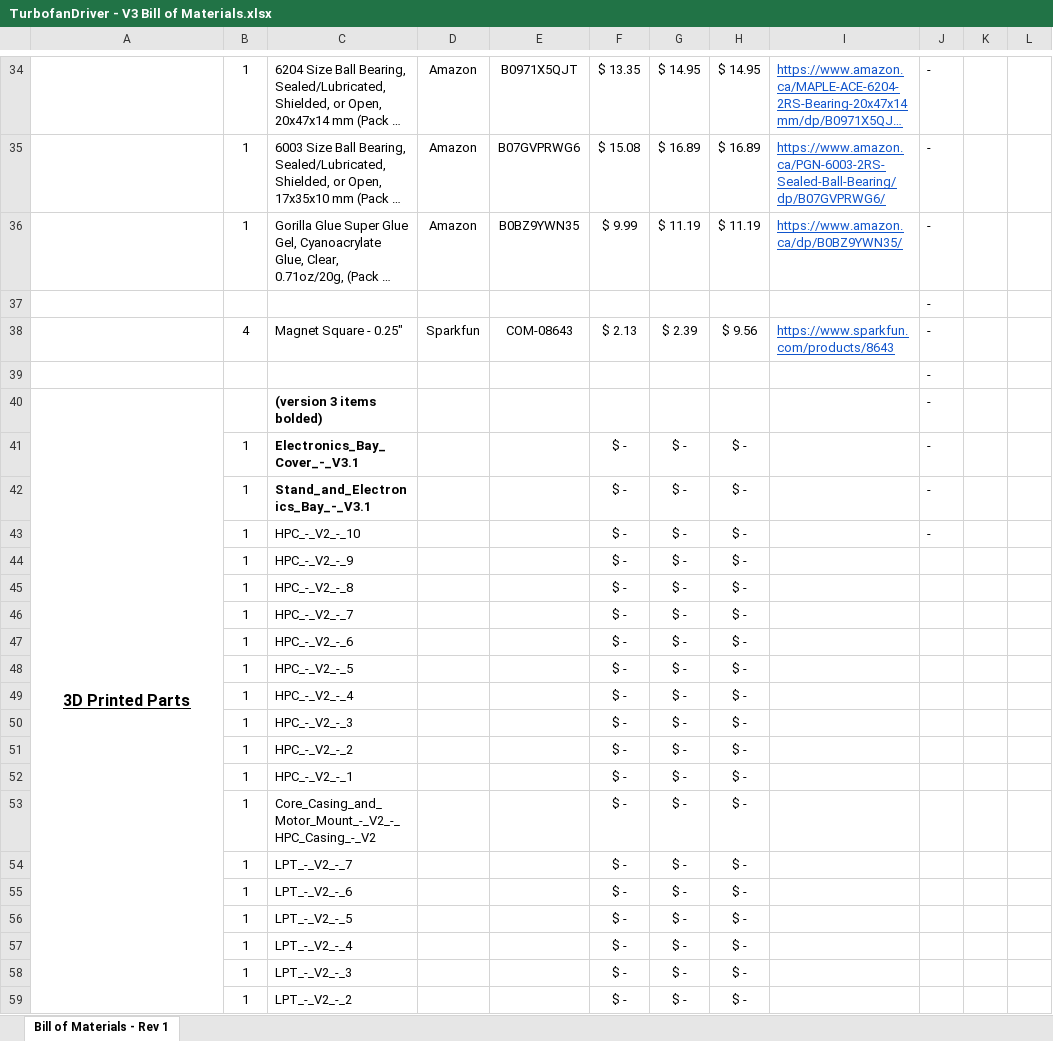
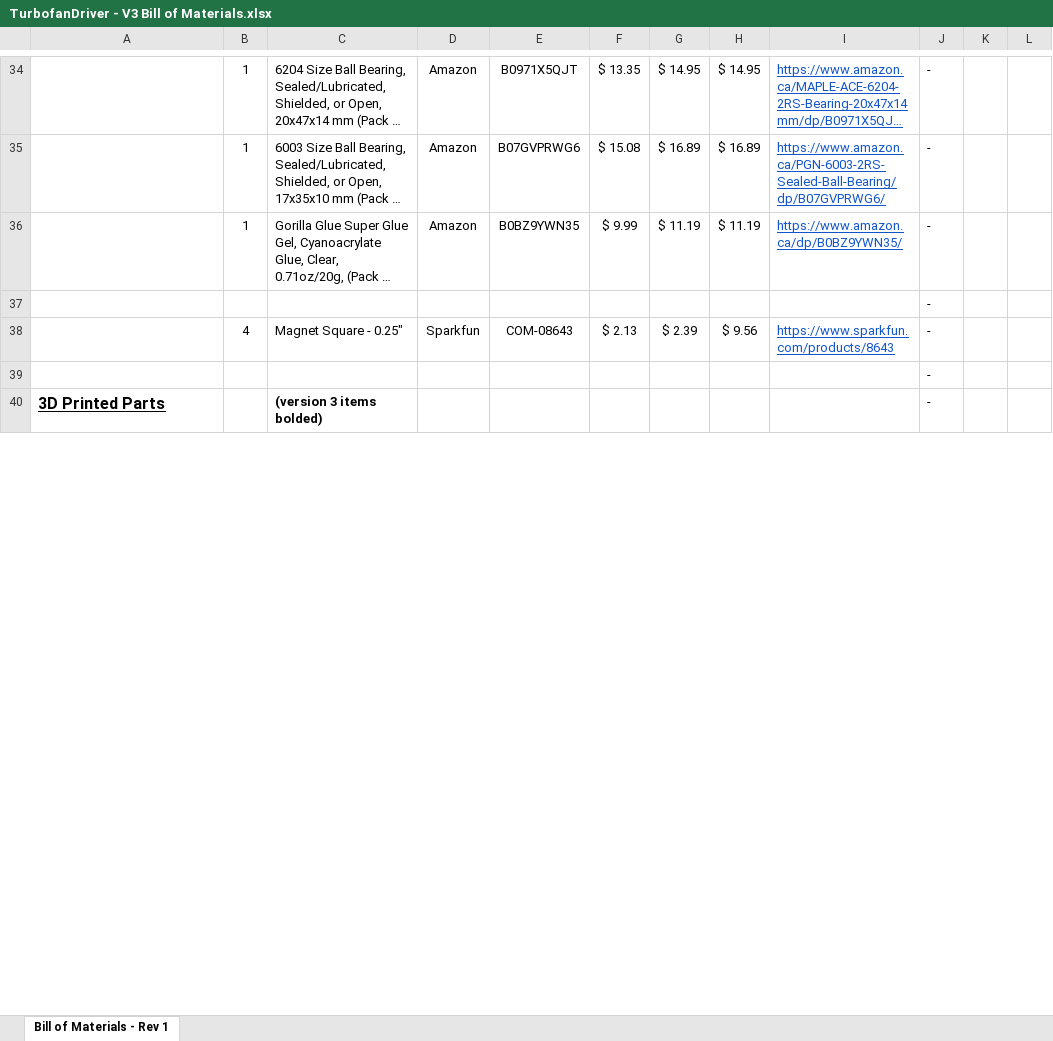
Before and after one commit to nairck/TurbofanDriver, an Excel workbook: TurbofanDriver - V3 Bill of Materials.xlsx, sheet Bill of Materials - Rev 1, drawn as a sheet; only a part is shown, gaps mark what is left out; long unchanged cells end in …; values as stored, in another font and other column widths than the file's, no borders; conditional formats not drawn; removed rows and columns are numbered as before the commit, all else as after; the diff covers the shown part only; the diff names each change by its address in the sheet, - before the commit and + after, or states it on an @@ line.

Commit message:
Alphebetized printed parts order and cleaned up

```diff
--- a/TurbofanDriver - V3 Bill of Materials.xlsx (sheet Bill of Materials - Rev 1)
+++ b/TurbofanDriver - V3 Bill of Materials.xlsx (sheet Bill of Materials - Rev 1)
-A40 alignment: center
+A40 alignment: left
-A40:A102 merged
-row 41:  | 1 | Electronics_Bay_Cover_-_V3.1 |  |  | $ - | $ - | $ - |  | -
-row 42:  | 1 | Stand_and_Electronics_Bay_-_V3.1 |  |  | $ - | $ - | $ - |  | -
-row 43:  | 1 | HPC_-_V2_-_10 |  |  | $ - | $ - | $ - |  | -
-row 44:  | 1 | HPC_-_V2_-_9 |  |  | $ - | $ - | $ -
-row 45:  | 1 | HPC_-_V2_-_8 |  |  | $ - | $ - | $ -
-row 46:  | 1 | HPC_-_V2_-_7 |  |  | $ - | $ - | $ -
-row 47:  | 1 | HPC_-_V2_-_6 |  |  | $ - | $ - | $ -
-row 48:  | 1 | HPC_-_V2_-_5 |  |  | $ - | $ - | $ -
-row 49:  | 1 | HPC_-_V2_-_4 |  |  | $ - | $ - | $ -
-row 50:  | 1 | HPC_-_V2_-_3 |  |  | $ - | $ - | $ -
-row 51:  | 1 | HPC_-_V2_-_2 |  |  | $ - | $ - | $ -
-row 52:  | 1 | HPC_-_V2_-_1 |  |  | $ - | $ - | $ -
-row 53:  | 1 | Core_Casing_and_Motor_Mount_-_V2_-_HPC_Casing_-_V2 |  |  | $ - | $ - | $ -
-row 54:  | 1 | LPT_-_V2_-_7 |  |  | $ - | $ - | $ -
-row 55:  | 1 | LPT_-_V2_-_6 |  |  | $ - | $ - | $ -
-row 56:  | 1 | LPT_-_V2_-_5 |  |  | $ - | $ - | $ -
-row 57:  | 1 | LPT_-_V2_-_4 |  |  | $ - | $ - | $ -
-row 58:  | 1 | LPT_-_V2_-_3 |  |  | $ - | $ - | $ -
-row 59:  | 1 | LPT_-_V2_-_2 |  |  | $ - | $ - | $ -
```
Also changed, not shown: 47 added rows, 30 removed rows, 1 moved row and 24 edited cells elsewhere in this sheet.
